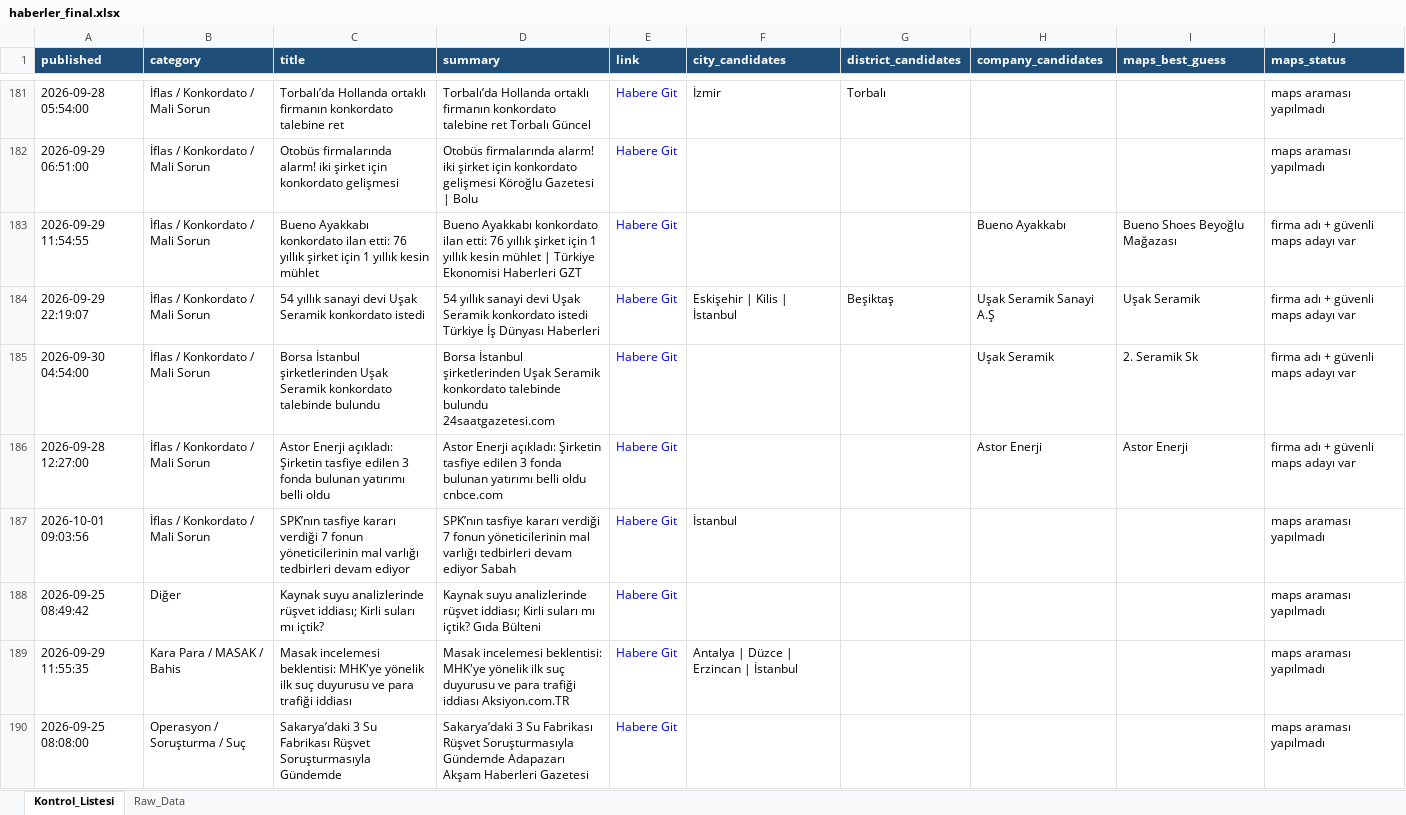
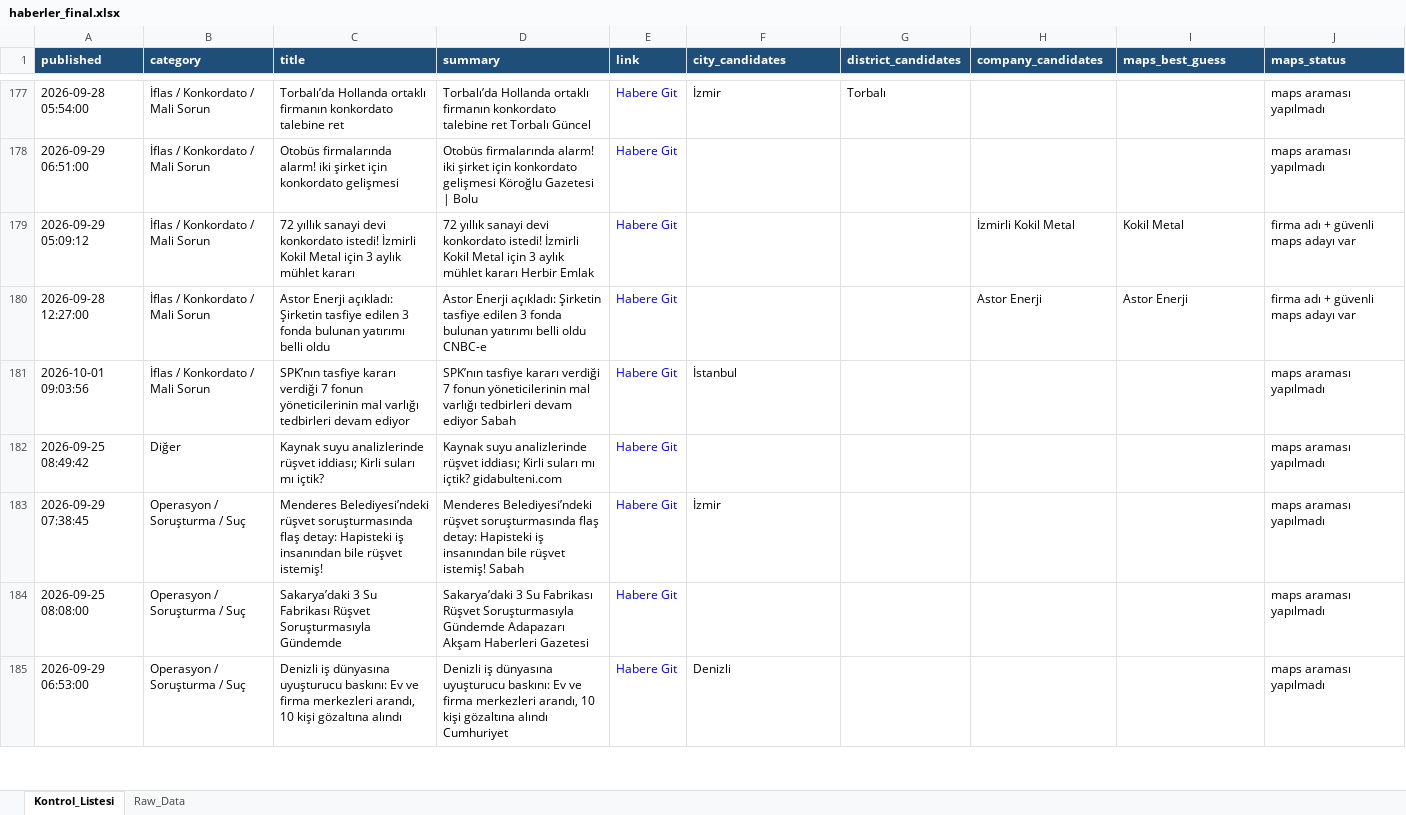
Before and after one commit to MuhammedMustafaSungur/haber-risk-monitor, an Excel workbook: data/haberler_final.xlsx, sheet Kontrol_Listesi, drawn as a sheet; only a part is shown, gaps mark what is left out; the shorter side is filled out with more unchanged rows; values as stored, in another font and other column widths than the file's, no borders; removed rows and columns are numbered as before the commit, all else as after; the diff covers the shown part only; the diff names each change by its address in the sheet, - before the commit and + after, or states it on an @@ line.

```diff
--- a/data/haberler_final.xlsx (sheet Kontrol_Listesi)
+++ b/data/haberler_final.xlsx (sheet Kontrol_Listesi)
-A179 (published): 2026-09-29 11:54:55
+A179 (published): 2026-09-29 05:09:12
-C179 (title): Bueno Ayakkabı konkordato ilan etti: 76 yıllık şirket için 1 yıllık kesin mühlet
+C179 (title): 72 yıllık sanayi devi konkordato istedi! İzmirli Kokil Metal için 3 aylık mühlet kararı
-D179 (summary): Bueno Ayakkabı konkordato ilan etti: 76 yıllık şirket için 1 yıllık kesin mühlet | Türkiye Ekonomisi Haberleri GZT
+D179 (summary): 72 yıllık sanayi devi konkordato istedi! İzmirli Kokil Metal için 3 aylık mühlet kararı Herbir Emlak
-H179 (company_candidates): Bueno Ayakkabı
+H179 (company_candidates): İzmirli Kokil Metal
-I179 (maps_best_guess): Bueno Shoes Beyoğlu Mağazası
+I179 (maps_best_guess): Kokil Metal
-row 184: 2026-09-29 22:19:07 | İflas / Konkordato / Mali Sorun | 54 yıllık sanayi devi Uşak Seramik konkordato istedi | 54 yıllık sanayi devi Uşak Seramik konkordato istedi Türkiye İş Dünyası Haberleri | Habere Git | Eskişehir | Kilis | İstanbul | Beşiktaş | Uşak Seramik Sanayi A.Ş | Uşak Seramik | firma adı + güvenli maps adayı var
-row 185: 2026-09-30 04:54:00 | İflas / Konkordato / Mali Sorun | Borsa İstanbul şirketlerinden Uşak Seramik konkordato talebinde bulundu | Borsa İstanbul şirketlerinden Uşak Seramik konkordato talebinde bulundu 24saatgazetesi.com | Habere Git |  |  | Uşak Seramik | 2. Seramik Sk | firma adı + güvenli maps adayı var
-D180 (summary): …belli oldu cnbce.com
+D180 (summary): …belli oldu CNBC-e
-D182 (summary): …mı içtik? Gıda Bülteni
+D182 (summary): …mı içtik? gidabulteni.com
-row 189: 2026-09-29 11:55:35 | Kara Para / MASAK / Bahis | Masak incelemesi beklentisi: MHK'ye yönelik ilk suç duyurusu ve para trafiği iddiası | Masak incelemesi beklentisi: MHK'ye yönelik ilk suç duyurusu ve para trafiği iddiası Aksiyon.com.TR | Habere Git | Antalya | Düzce | Erzincan | İstanbul |  |  |  | maps araması yapılmadı
+row 183: 2026-09-29 07:38:45 | Operasyon / Soruşturma / Suç | Menderes Belediyesi’ndeki rüşvet soruşturmasında flaş detay: Hapisteki iş insanından bile rüşvet istemiş! | Menderes Belediyesi’ndeki rüşvet soruşturmasında flaş detay: Hapisteki iş insanından bile rüşvet istemiş! Sabah | Habere Git | İzmir |  |  |  | maps araması yapılmadı
```
Also changed, not shown: 69 added rows, 68 removed rows, 24 moved rows and 154 edited cells elsewhere in this sheet, sheet Raw_Data, 1 other file.
